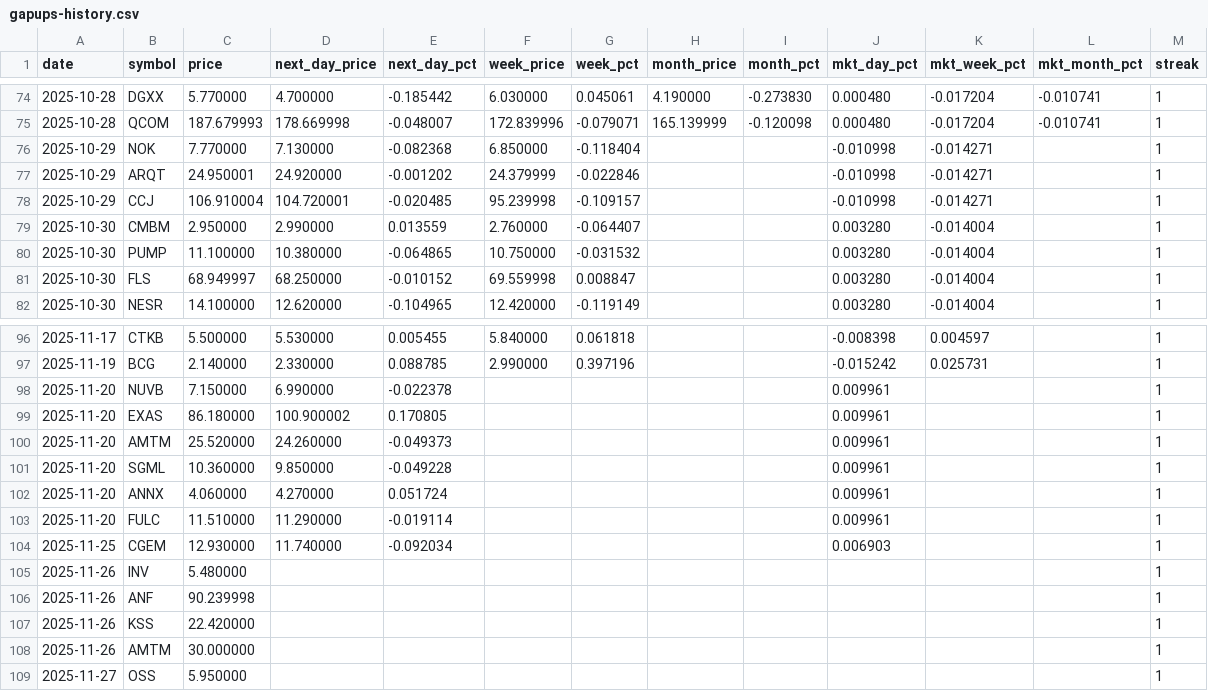
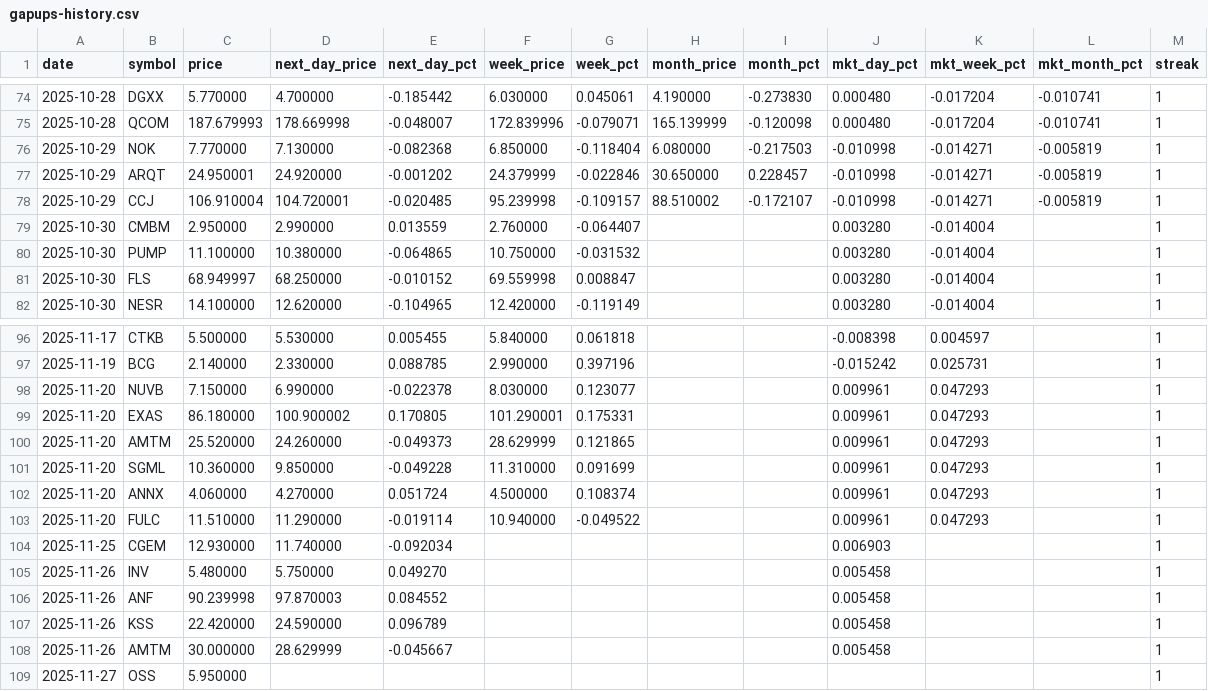
Before and after one commit to Microthware/belfort-reports, a CSV file: history/gapups-history.csv, drawn as a sheet; only a part is shown, gaps mark what is left out.

```diff
--- a/history/gapups-history.csv
+++ b/history/gapups-history.csv
@@ -75,5 +75,5 @@ date,symbol,price,next_day_price,next_day_pct,week_price,week_pct,month_price,mo
 2025-10-28,QCOM,187.679993,178.669998,-0.048007,172.839996,-0.079071,165.139999,-0.120098,0.000480,-0.017204,-0.010741,1
-2025-10-29,NOK,7.770000,7.130000,-0.082368,6.850000,-0.118404,,,-0.010998,-0.014271,,1
-2025-10-29,ARQT,24.950001,24.920000,-0.001202,24.379999,-0.022846,,,-0.010998,-0.014271,,1
-2025-10-29,CCJ,106.910004,104.720001,-0.020485,95.239998,-0.109157,,,-0.010998,-0.014271,,1
+2025-10-29,NOK,7.770000,7.130000,-0.082368,6.850000,-0.118404,6.080000,-0.217503,-0.010998,-0.014271,-0.005819,1
+2025-10-29,ARQT,24.950001,24.920000,-0.001202,24.379999,-0.022846,30.650000,0.228457,-0.010998,-0.014271,-0.005819,1
+2025-10-29,CCJ,106.910004,104.720001,-0.020485,95.239998,-0.109157,88.510002,-0.172107,-0.010998,-0.014271,-0.005819,1
 2025-10-30,CMBM,2.950000,2.990000,0.013559,2.760000,-0.064407,,,0.003280,-0.014004,,1
@@ -97,13 +97,13 @@ date,symbol,price,next_day_price,next_day_pct,week_price,week_pct,month_price,mo
 2025-11-19,BCG,2.140000,2.330000,0.088785,2.990000,0.397196,,,-0.015242,0.025731,,1
-2025-11-20,NUVB,7.150000,6.990000,-0.022378,,,,,0.009961,,,1
-2025-11-20,EXAS,86.180000,100.900002,0.170805,,,,,0.009961,,,1
-2025-11-20,AMTM,25.520000,24.260000,-0.049373,,,,,0.009961,,,1
-2025-11-20,SGML,10.360000,9.850000,-0.049228,,,,,0.009961,,,1
-2025-11-20,ANNX,4.060000,4.270000,0.051724,,,,,0.009961,,,1
-2025-11-20,FULC,11.510000,11.290000,-0.019114,,,,,0.009961,,,1
+2025-11-20,NUVB,7.150000,6.990000,-0.022378,8.030000,0.123077,,,0.009961,0.047293,,1
+2025-11-20,EXAS,86.180000,100.900002,0.170805,101.290001,0.175331,,,0.009961,0.047293,,1
+2025-11-20,AMTM,25.520000,24.260000,-0.049373,28.629999,0.121865,,,0.009961,0.047293,,1
+2025-11-20,SGML,10.360000,9.850000,-0.049228,11.310000,0.091699,,,0.009961,0.047293,,1
+2025-11-20,ANNX,4.060000,4.270000,0.051724,4.500000,0.108374,,,0.009961,0.047293,,1
+2025-11-20,FULC,11.510000,11.290000,-0.019114,10.940000,-0.049522,,,0.009961,0.047293,,1
 2025-11-25,CGEM,12.930000,11.740000,-0.092034,,,,,0.006903,,,1
-2025-11-26,INV,5.480000,,,,,,,,,,1
-2025-11-26,ANF,90.239998,,,,,,,,,,1
-2025-11-26,KSS,22.420000,,,,,,,,,,1
-2025-11-26,AMTM,30.000000,,,,,,,,,,1
+2025-11-26,INV,5.480000,5.750000,0.049270,,,,,0.005458,,,1
+2025-11-26,ANF,90.239998,97.870003,0.084552,,,,,0.005458,,,1
+2025-11-26,KSS,22.420000,24.590000,0.096789,,,,,0.005458,,,1
+2025-11-26,AMTM,30.000000,28.629999,-0.045667,,,,,0.005458,,,1
 2025-11-27,OSS,5.950000,,,,,,,,,,1
```
Also changed, not shown: 4 other files.
